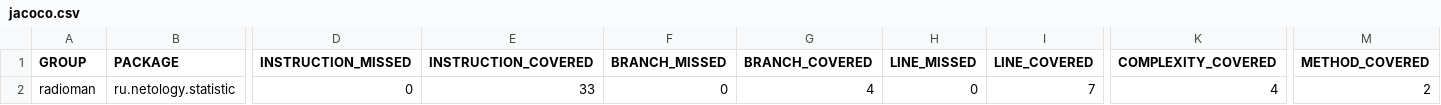
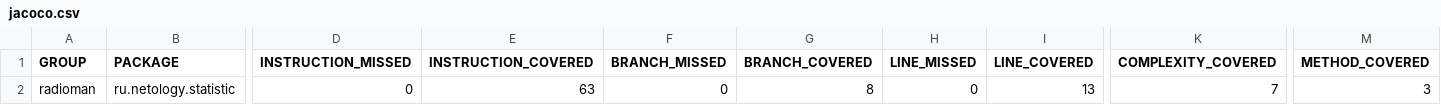
Before and after one commit to EvgenyKatukhov/statik-demo, a CSV file: target/site/jacoco/jacoco.csv, drawn as a sheet; only a part is shown, gaps mark what is left out; the diff names each change by its address in the sheet, - before the commit and + after, or states it on an @@ line.

```diff
--- a/target/site/jacoco/jacoco.csv
+++ b/target/site/jacoco/jacoco.csv
-E2 (INSTRUCTION_COVERED): 33
+E2 (INSTRUCTION_COVERED): 63
-G2 (BRANCH_COVERED): 4
+G2 (BRANCH_COVERED): 8
-I2 (LINE_COVERED): 7
+I2 (LINE_COVERED): 13
-K2 (COMPLEXITY_COVERED): 4
+K2 (COMPLEXITY_COVERED): 7
-M2 (METHOD_COVERED): 2
+M2 (METHOD_COVERED): 3
```
Also changed, not shown: 16 other files.
